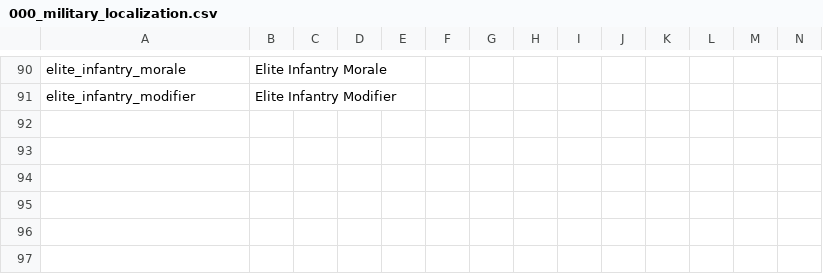
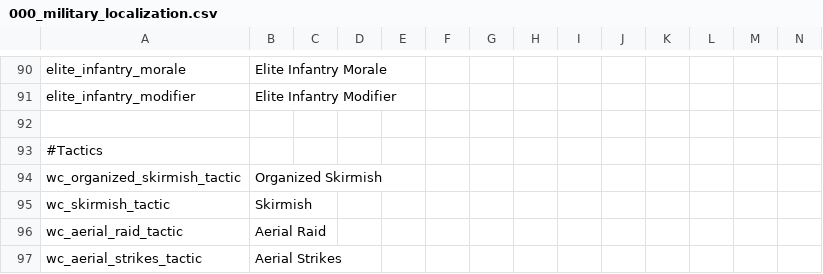
Before and after one commit to Warcraft-GoA-Development-Team/Warcraft-Guardians-of-Azeroth, a CSV file: localisation/000_military_localization.csv, drawn as a sheet; only a part is shown, gaps mark what is left out; rows hold the shown columns only; the diff names each change by its address in the sheet, - before the commit and + after, or states it on an @@ line.

Commit message:
Tactics Addition 1
Organized Skirmish, Skirmish, Aerial Raid, Aerial Strikes. Localized.

```diff
--- a/localisation/000_military_localization.csv
+++ b/localisation/000_military_localization.csv
+row 92: (empty)
+row 93: #Tactics
+row 94: wc_organized_skirmish_tactic | Organized Skirmish
+row 95: wc_skirmish_tactic | Skirmish
+row 96: wc_aerial_raid_tactic | Aerial Raid
+row 97: wc_aerial_strikes_tactic | Aerial Strikes
```
Also changed, not shown: 1 other file.
